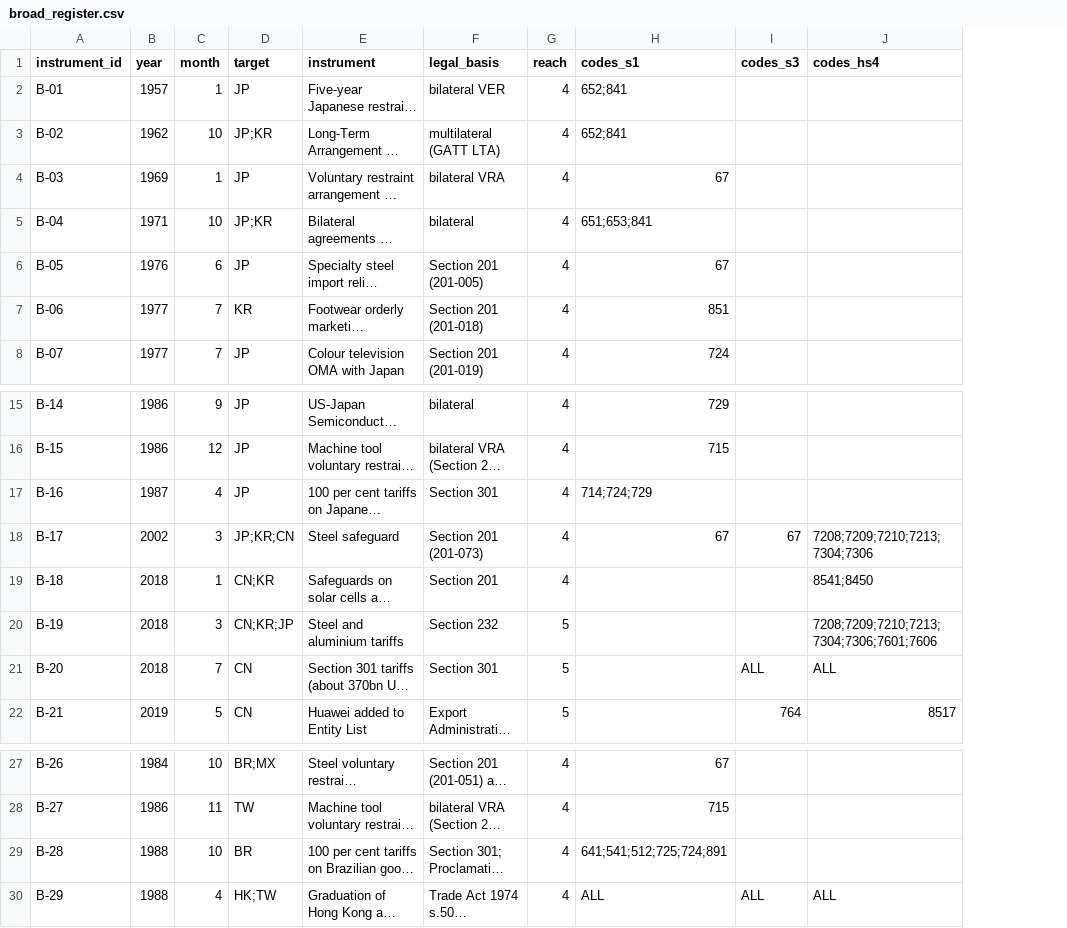
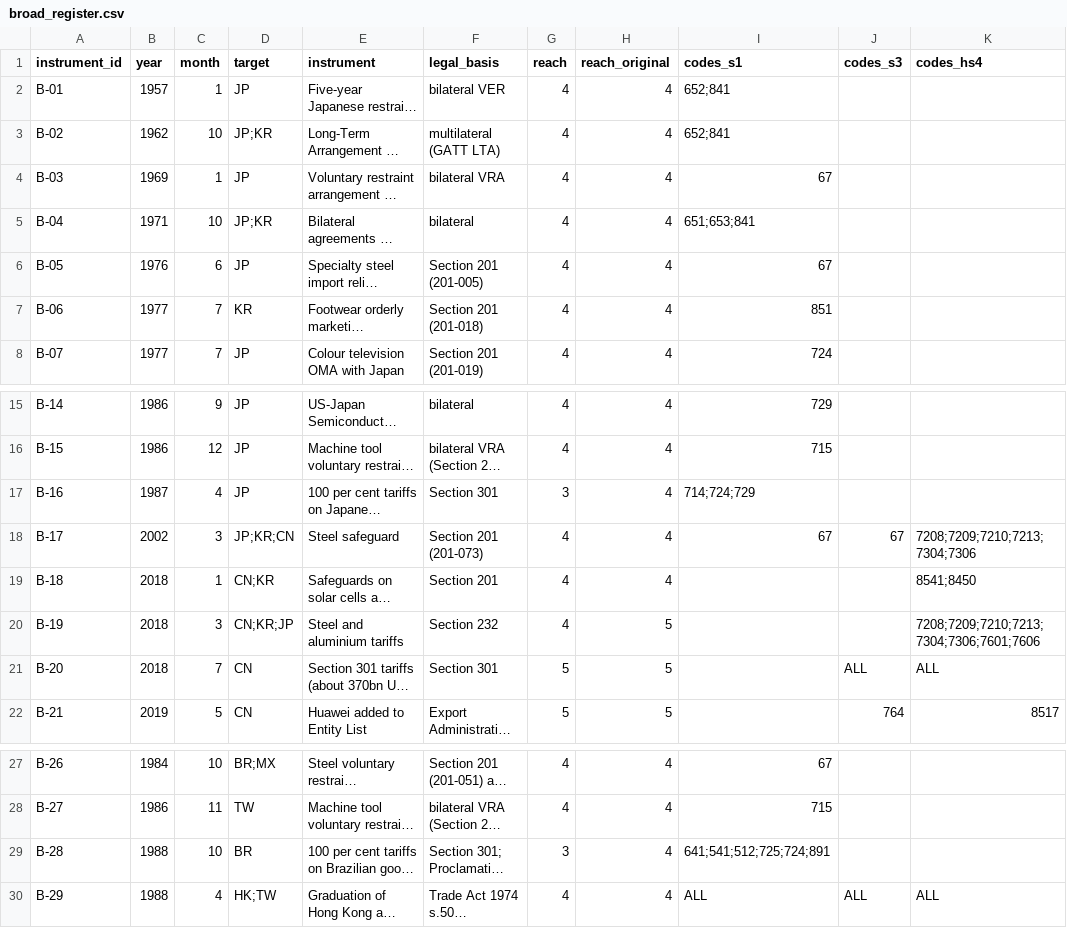
Before and after one commit to wfhungerland/AMNESIA, a CSV file: data/broad_register.csv, drawn as a sheet; only a part is shown, gaps mark what is left out; long unchanged cells end in …; the diff names each change by its address in the sheet, - before the commit and + after, or states it on an @@ line.

```diff
--- a/data/broad_register.csv
+++ b/data/broad_register.csv
+column H (reach_original), rows 2-8: all 4; rows 15-22: 4 | 4 | 4 | 4 | 4 | 5 | 5 | 5; rows 27-30: all 4
-G17 (reach): 4
+G17 (reach): 3
-G20 (reach): 5
+G20 (reach): 4
-G29 (reach): 4
+G29 (reach): 3
```
Also changed, not shown: data/broad_register_tested.csv, data/cases_register_tested.csv, 41 other files.
